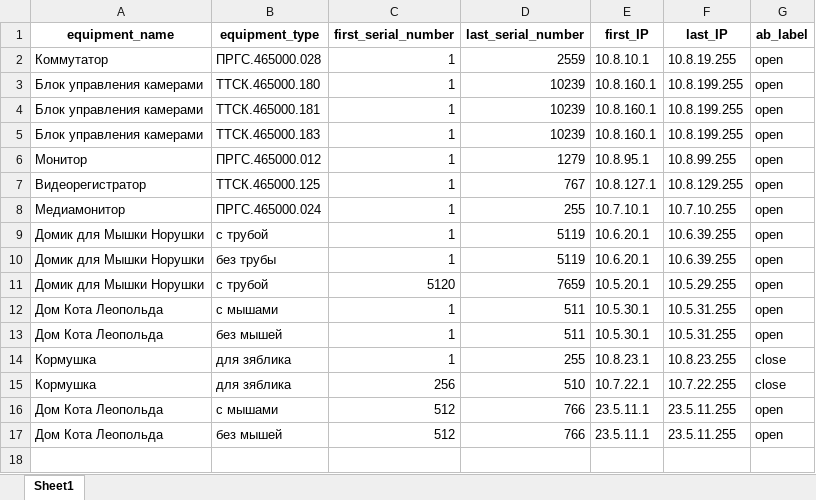
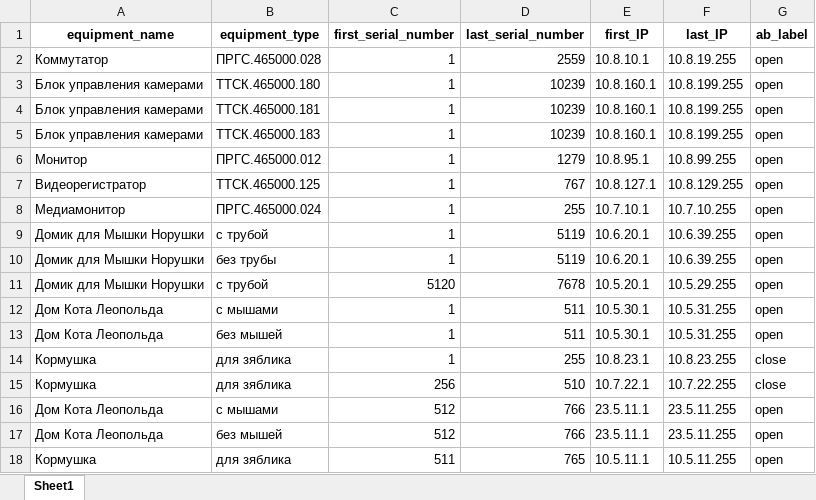
Before and after one commit to OlMotova/first_public_project, an Excel workbook: IP_calculation_Pro/equipment_database.xlsx, sheet Sheet1, drawn as a sheet; values as stored, in another font and other column widths than the file's, no borders; the diff names each change by its address in the sheet, - before the commit and + after, or states it on an @@ line.

```diff
--- a/IP_calculation_Pro/equipment_database.xlsx (sheet Sheet1)
+++ b/IP_calculation_Pro/equipment_database.xlsx (sheet Sheet1)
-D11 (last_serial_number): 7659
+D11 (last_serial_number): 7678
+row 18: Кормушка | для зяблика | 511 | 765 | 10.5.11.1 | 10.5.11.255 | open
```
Also changed, not shown: IP_calculation_Pro/Main_file.xlsx, 3 other files.
